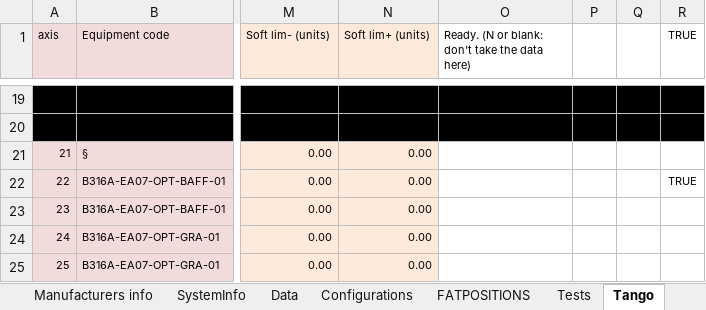
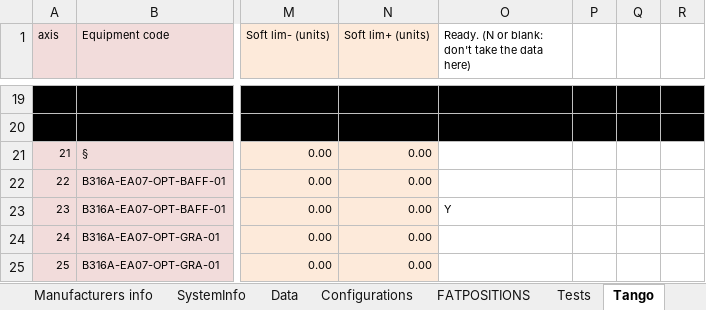
Before and after one commit to aureocarneiro/maxiv_links_-_IPs, an Excel workbook: motors_veritas.xlsx, sheet Tango, drawn as a sheet; only a part is shown, gaps mark what is left out; values as stored, in another font and other column widths than the file's, no borders; the diff names each change by its address in the sheet, - before the commit and + after, or states it on an @@ line.

Commit message:
try new config

```diff
--- a/motors_veritas.xlsx (sheet Tango)
+++ b/motors_veritas.xlsx (sheet Tango)
-R1: TRUE
+R1: (empty)
-R22: TRUE
+R22: (empty)
-O23: (empty)
+O23: Y
```
